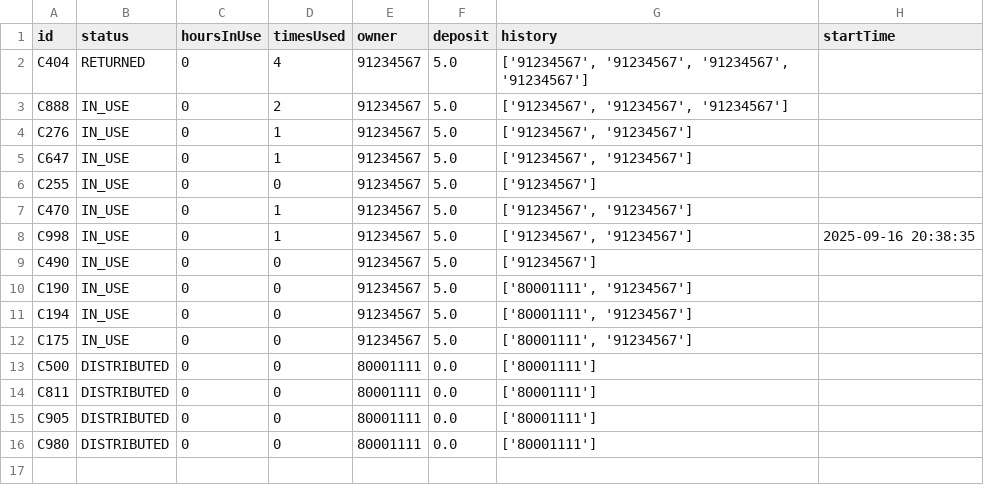
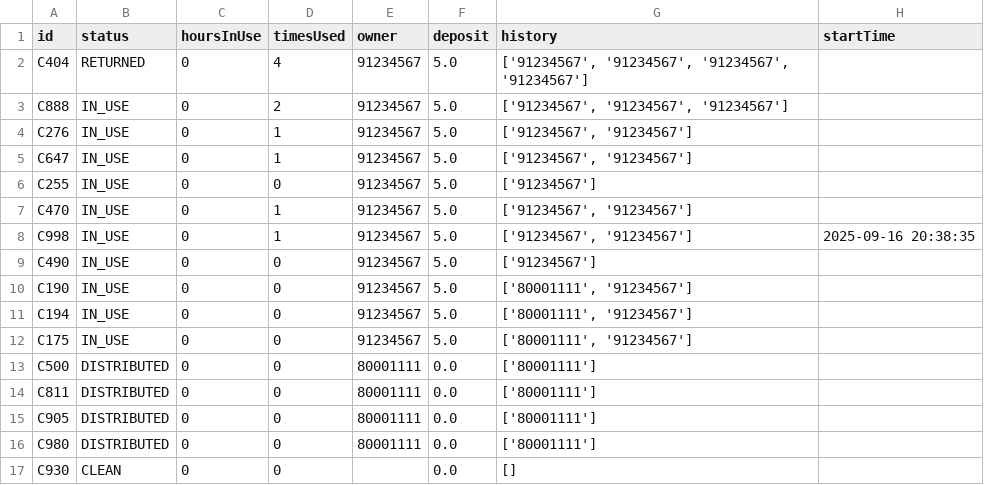
Before and after one commit to JunsenZhao/ContainerAppDemo, a CSV file: containers.csv, drawn as a sheet.

Commit message:
Updated operator view: fixed request handling and DISTRIBUTED containers

```diff
--- a/containers.csv
+++ b/containers.csv
@@ -16 +16,2 @@ C905,DISTRIBUTED,0,0,80001111,0.0,['80001111'],
 C980,DISTRIBUTED,0,0,80001111,0.0,['80001111'],
+C930,CLEAN,0,0,,0.0,[],
```
Also changed, not shown: 1 other file.
